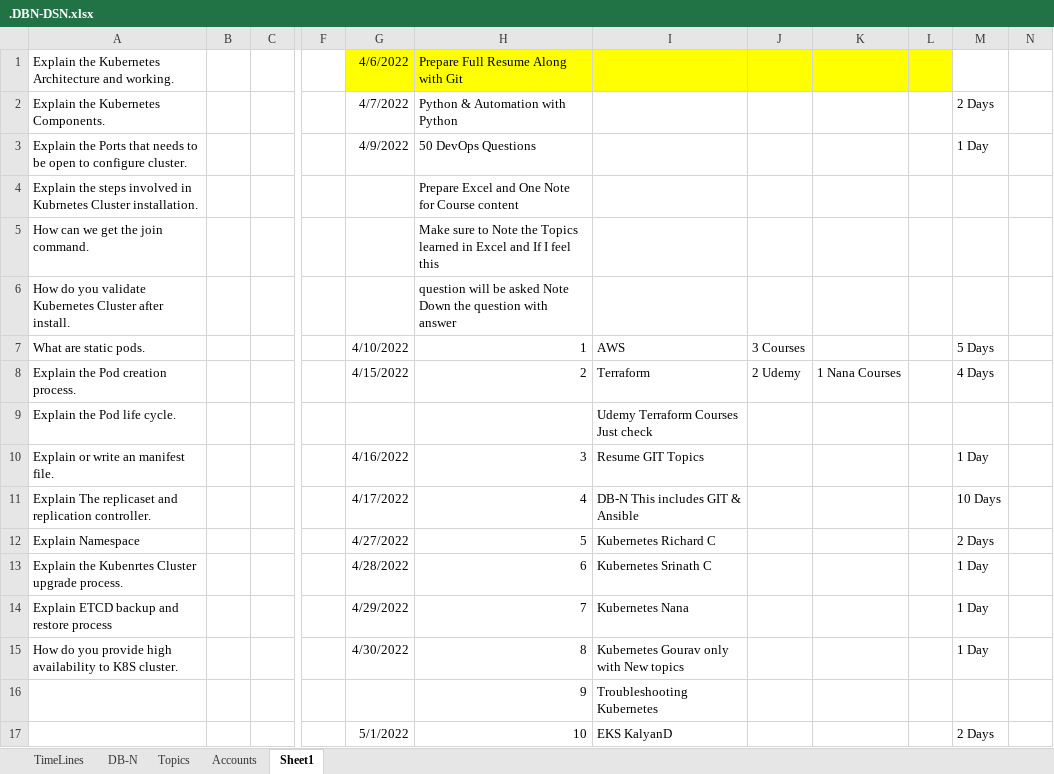
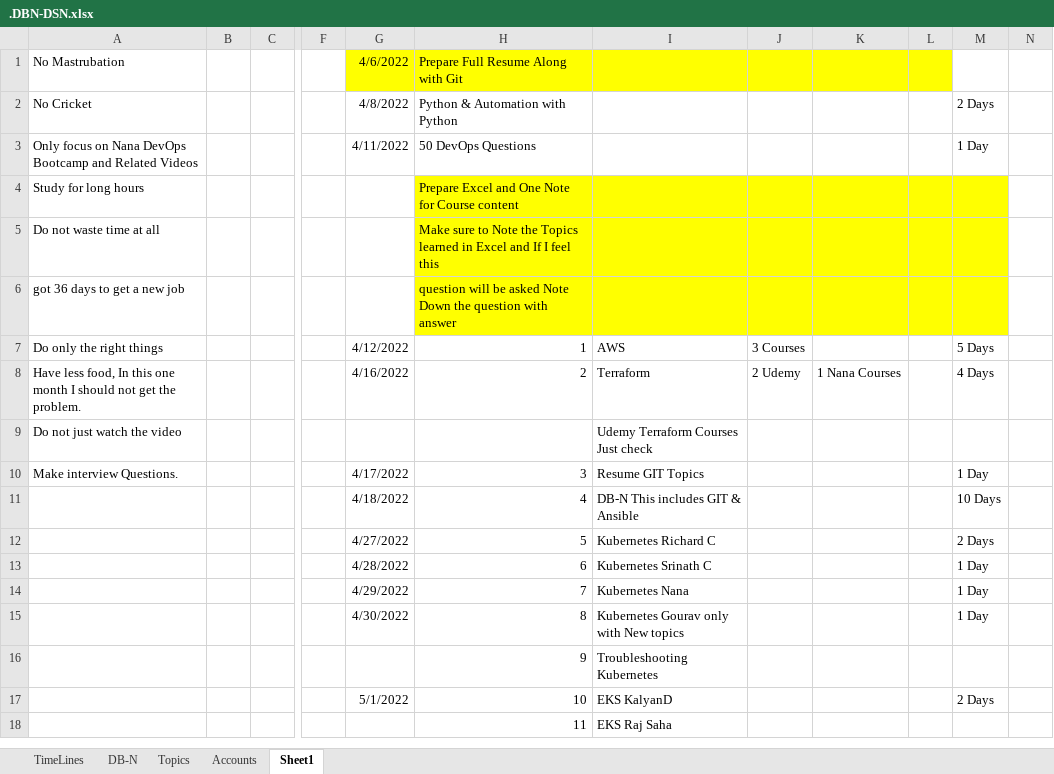
Before and after one commit to avardhineni/DevOps-Projects, an Excel workbook: avk_resume/.DBN-DSN.xlsx, sheet Sheet1, drawn as a sheet; only a part is shown, gaps mark what is left out; the shorter side is filled out with more unchanged rows; values as stored, in another font and other column widths than the file's, no borders; the diff names each change by its address in the sheet, - before the commit and + after, or states it on an @@ line.

```diff
--- a/avk_resume/.DBN-DSN.xlsx (sheet Sheet1)
+++ b/avk_resume/.DBN-DSN.xlsx (sheet Sheet1)
-A1: Explain the Kubernetes Architecture and working.
+A1: No Mastrubation
-A2: Explain the Kubernetes Components.
+A2: No Cricket
-G2: 4/7/2022
+G2: 4/8/2022
-A3: Explain the Ports that needs to be open to configure cluster.
+A3: Only focus on Nana DevOps Bootcamp and Related Videos
-G3: 4/9/2022
+G3: 4/11/2022
-A4: Explain the steps involved in Kubrnetes Cluster installation.
+A4: Study for long hours
-H4:M6 fill: none
+H4:M6 fill: #FFFF00
-A5: How can we get the join command.
+A5: Do not waste time at all
-A6: How do you validate Kubernetes Cluster after install.
+A6: got 36 days to get a new job
-A7: What are static pods.
+A7: Do only the right things
-G7: 4/10/2022
+G7: 4/12/2022
-A8: Explain the Pod creation process.
+A8: Have less food, In this one month I should not get the problem.
-G8: 4/15/2022
+G8: 4/16/2022
-A9: Explain the Pod life cycle.
+A9: Do not just watch the video
-A10: Explain or write an manifest file.
+A10: Make interview Questions.
-G10: 4/16/2022
+G10: 4/17/2022
-A11: Explain The replicaset and replication controller.
+A11: (empty)
-G11: 4/17/2022
+G11: 4/18/2022
-A12: Explain Namespace
+A12: (empty)
-A13: Explain the Kubenrtes Cluster upgrade process.
+A13: (empty)
-A14: Explain ETCD backup and restore process
+A14: (empty)
-A15: How do you provide high availability to K8S cluster.
+A15: (empty)
```
Also changed, not shown: 4 other files.
